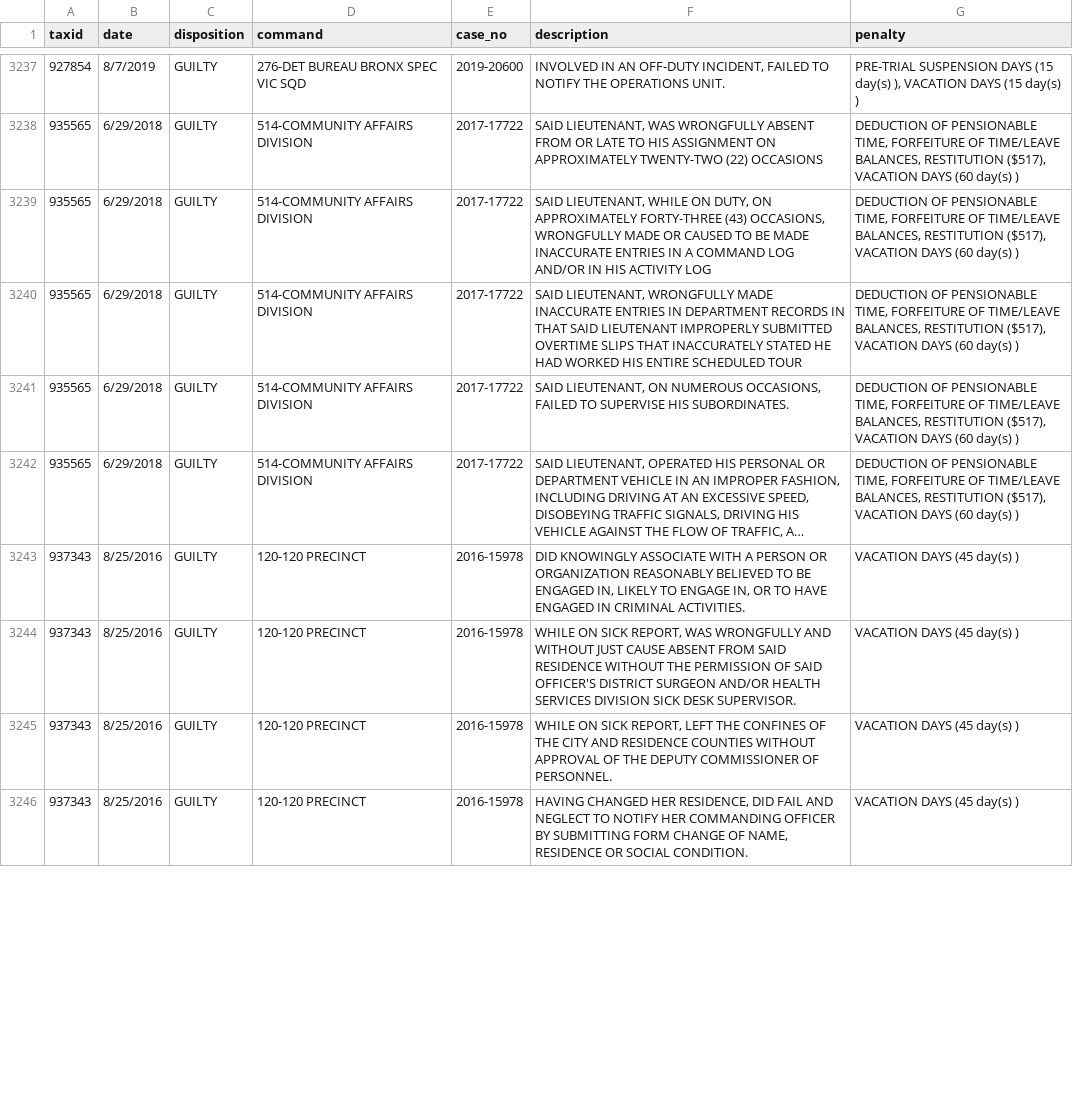
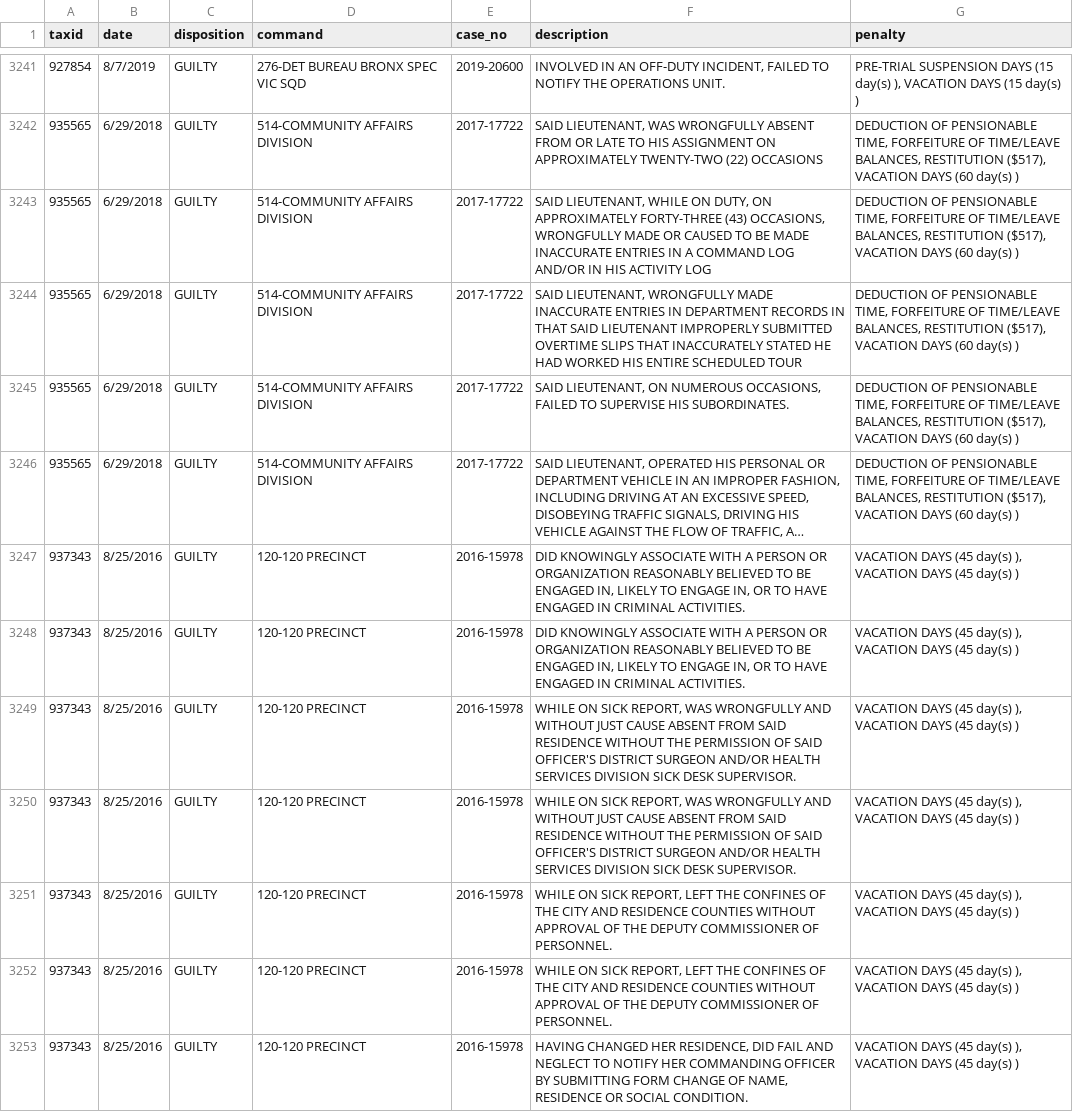
Before and after one commit to ryanwatkins/nypd-officer-profiles, a CSV file: discipline.csv, drawn as a sheet; only a part is shown, gaps mark what is left out; long unchanged cells end in …; addresses are those after the commit; the diff covers the shown part only; the diff names each change by its address in the sheet, - before the commit and + after, or states it on an @@ line.

```diff
--- a/discipline.csv
+++ b/discipline.csv
-G3247 (penalty): VACATION DAYS (45 day(s) )
+G3247 (penalty): VACATION DAYS (45 day(s) ), VACATION DAYS (45 day(s) )
+row 3248: 937343 | 8/25/2016 | GUILTY | 120-120 PRECINCT | 2016-15978 | DID KNOWINGLY ASSOCIATE WITH A PERSON OR ORGANIZATION REASONABLY BELIEVED TO BE ENGAGED IN, LIKELY TO ENGAGE IN, OR TO HAVE ENGAGED IN CRIMINAL ACTIVITIES. | VACATION DAYS (45 day(s) ), VACATION DAYS (45 day(s) )
-G3249 (penalty): VACATION DAYS (45 day(s) )
+G3249 (penalty): VACATION DAYS (45 day(s) ), VACATION DAYS (45 day(s) )
+row 3250: 937343 | 8/25/2016 | GUILTY | 120-120 PRECINCT | 2016-15978 | WHILE ON SICK REPORT, WAS WRONGFULLY AND WITHOUT JUST CAUSE ABSENT FROM SAID RESIDENCE WITHOUT THE PERMISSION OF SAID OFFICER'S DISTRICT SURGEON AND/OR HEALTH SERVICES DIVISION SICK DESK SUPERVISOR. | VACATION DAYS (45 day(s) ), VACATION DAYS (45 day(s) )
-G3251 (penalty): VACATION DAYS (45 day(s) )
+G3251 (penalty): VACATION DAYS (45 day(s) ), VACATION DAYS (45 day(s) )
+row 3252: 937343 | 8/25/2016 | GUILTY | 120-120 PRECINCT | 2016-15978 | WHILE ON SICK REPORT, LEFT THE CONFINES OF THE CITY AND RESIDENCE COUNTIES WITHOUT APPROVAL OF THE DEPUTY COMMISSIONER OF PERSONNEL. | VACATION DAYS (45 day(s) ), VACATION DAYS (45 day(s) )
-G3253 (penalty): VACATION DAYS (45 day(s) )
+G3253 (penalty): VACATION DAYS (45 day(s) ), VACATION DAYS (45 day(s) )
```
Also changed, not shown: 10 added rows, 2 removed rows and 5 edited cells elsewhere in this file, documents.csv, 28 other files.
